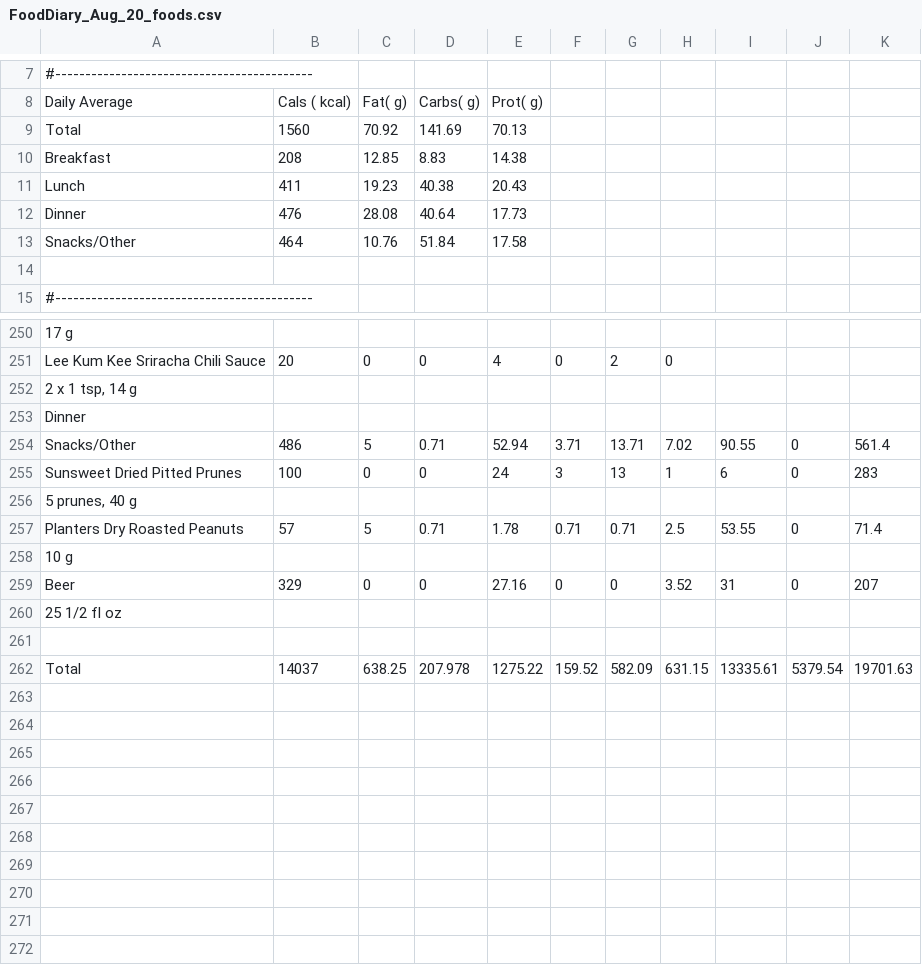
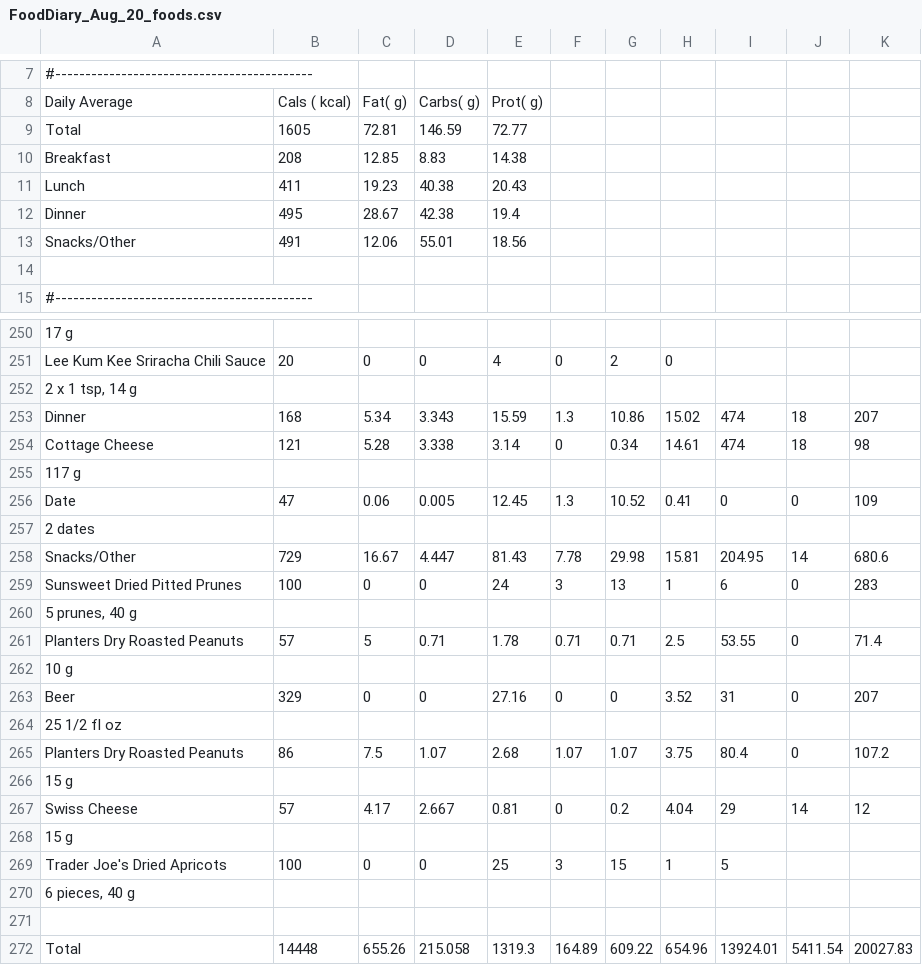
Before and after one commit to grf/d3-data, a CSV file: FoodDiary_Aug_20_foods.csv, drawn as a sheet; only a part is shown, gaps mark what is left out; removed rows and columns are numbered as before the commit, all else as after; the diff covers the shown part only; the diff names each change by its address in the sheet, - before the commit and + after, or states it on an @@ line.

Commit message:
update data

```diff
--- a/FoodDiary_Aug_20_foods.csv
+++ b/FoodDiary_Aug_20_foods.csv
-row 9: Total | 1560 | 70.92 | 141.69 | 70.13
+row 9: Total | 1605 | 72.81 | 146.59 | 72.77
-row 12: Dinner | 476 | 28.08 | 40.64 | 17.73
-row 13: Snacks/Other | 464 | 10.76 | 51.84 | 17.58
+row 12: Dinner | 495 | 28.67 | 42.38 | 19.4
+row 13: Snacks/Other | 491 | 12.06 | 55.01 | 18.56
+row 253: Dinner | 168 | 5.34 | 3.343 | 15.59 | 1.3 | 10.86 | 15.02 | 474 | 18 | 207
+row 254: Cottage Cheese | 121 | 5.28 | 3.338 | 3.14 | 0 | 0.34 | 14.61 | 474 | 18 | 98
-A255: Dinner
+A255: 117 g
-row 254: Snacks/Other | 486 | 5 | 0.71 | 52.94 | 3.71 | 13.71 | 7.02 | 90.55 | 0 | 561.4
+row 256: Date | 47 | 0.06 | 0.005 | 12.45 | 1.3 | 10.52 | 0.41 | 0 | 0 | 109
+row 257: 2 dates
+row 258: Snacks/Other | 729 | 16.67 | 4.447 | 81.43 | 7.78 | 29.98 | 15.81 | 204.95 | 14 | 680.6
+row 265: Planters Dry Roasted Peanuts | 86 | 7.5 | 1.07 | 2.68 | 1.07 | 1.07 | 3.75 | 80.4 | 0 | 107.2
+row 266: 15 g
+row 267: Swiss Cheese | 57 | 4.17 | 2.667 | 0.81 | 0 | 0.2 | 4.04 | 29 | 14 | 12
+row 268: 15 g
+row 269: Trader Joe's Dried Apricots | 100 | 0 | 0 | 25 | 3 | 15 | 1 | 5
+row 270: 6 pieces, 40 g
-row 262: Total | 14037 | 638.25 | 207.978 | 1275.22 | 159.52 | 582.09 | 631.15 | 13335.61 | 5379.54 | 19701.63
+row 272: Total | 14448 | 655.26 | 215.058 | 1319.3 | 164.89 | 609.22 | 654.96 | 13924.01 | 5411.54 | 20027.83
```
Also changed, not shown: 1 added row and 1 removed row elsewhere in this file, weight-and-nutrients.csv, weight.csv.
